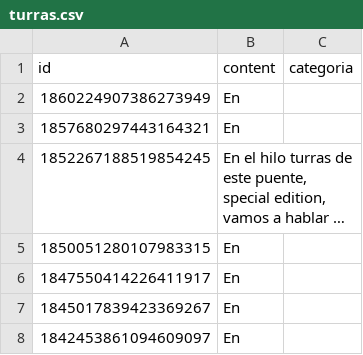
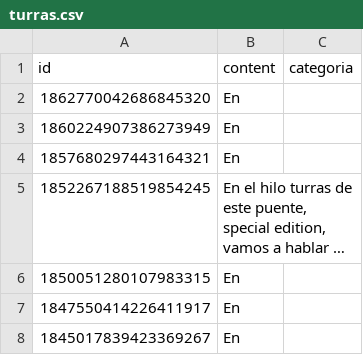
Before and after one commit to karliky/turrero, a CSV file: db/turras.csv, drawn as a sheet; only a part is shown; the shorter side is filled out with more unchanged rows; long unchanged cells end in …; the diff names each change by its address in the sheet, - before the commit and + after, or states it on an @@ line.

Commit message:
turra 1862770042686845320

```diff
--- a/db/turras.csv
+++ b/db/turras.csv
+row 2: 1862770042686845320 | En
```
Also changed, not shown: 18 other files.
